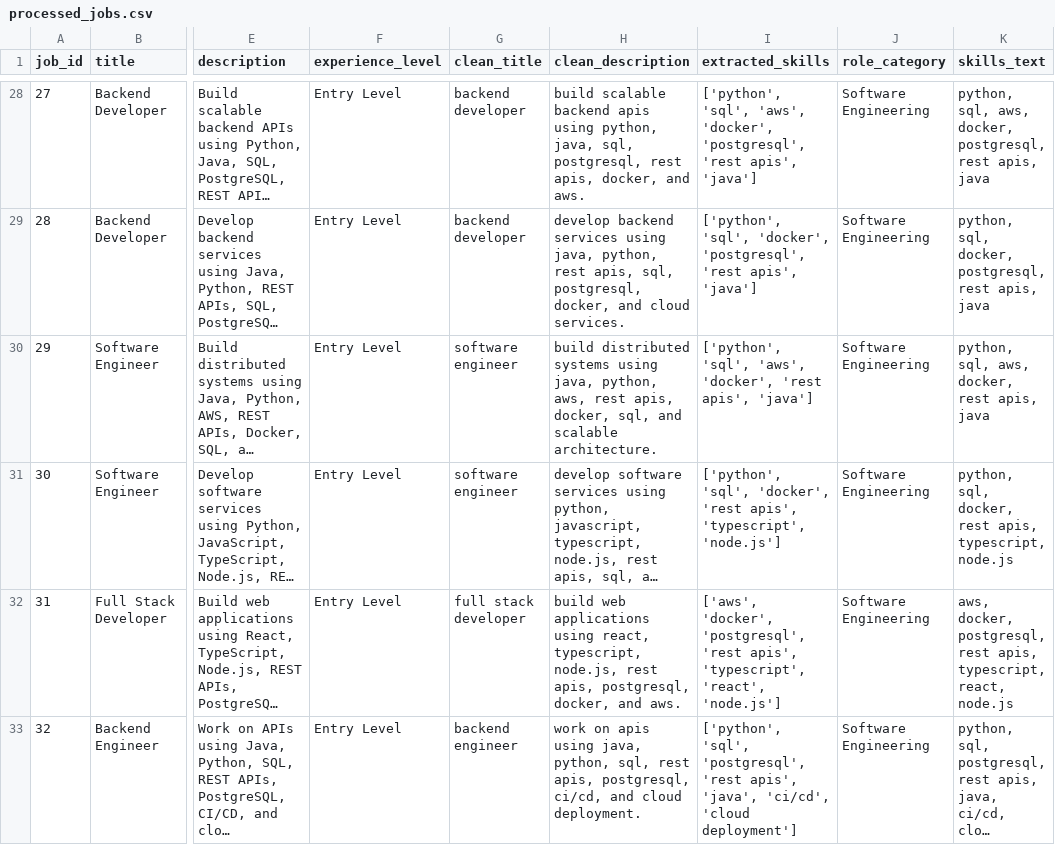
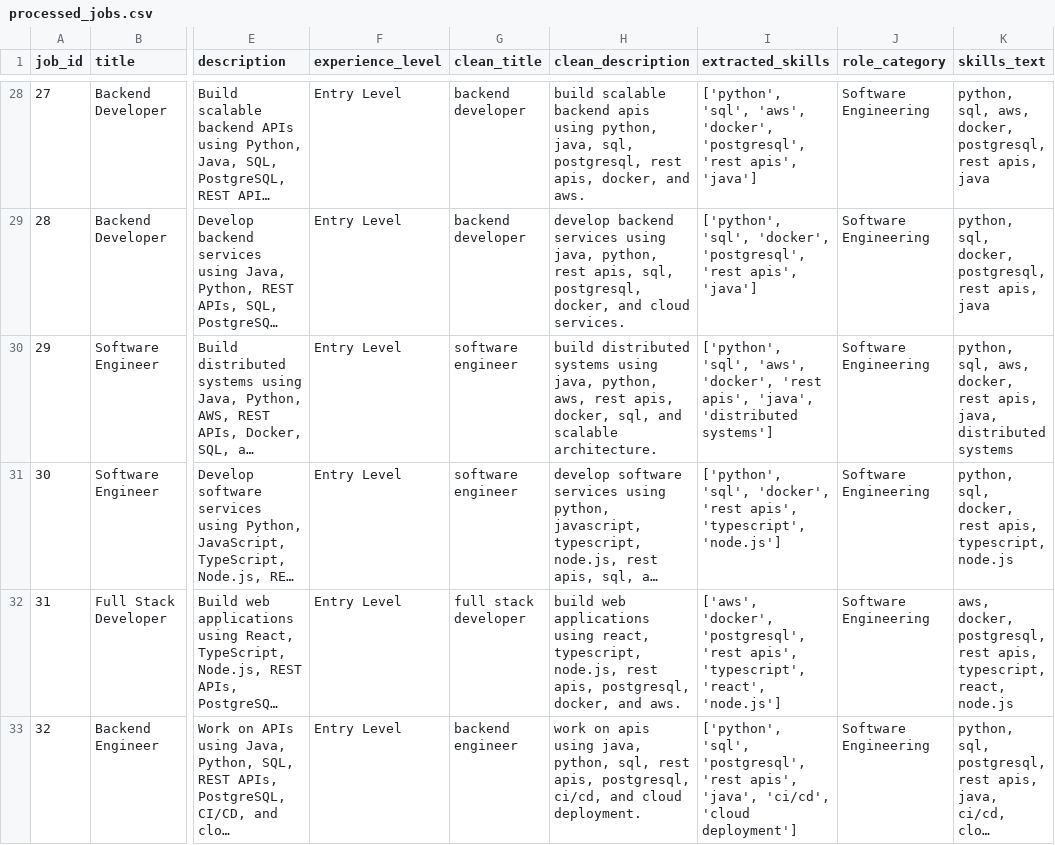
Before and after one commit to rpss30/JobLens-AI, a CSV file: data/processed/processed_jobs.csv, drawn as a sheet; only a part is shown, gaps mark what is left out; long unchanged cells end in …; the diff covers the shown part only; the diff names each change by its address in the sheet, - before the commit and + after, or states it on an @@ line.

Commit message:
extend the skill taxonomy and aliases to cover what jobs ask for

```diff
--- a/data/processed/processed_jobs.csv
+++ b/data/processed/processed_jobs.csv
-I30 (extracted_skills): …'rest apis', 'java']
+I30 (extracted_skills): …'rest apis', 'java', 'distributed systems']
-K30 (skills_text): …rest apis, java
+K30 (skills_text): …rest apis, java, distributed systems
```
Also changed, not shown: 2 edited cells elsewhere in this file, 2 other files.
